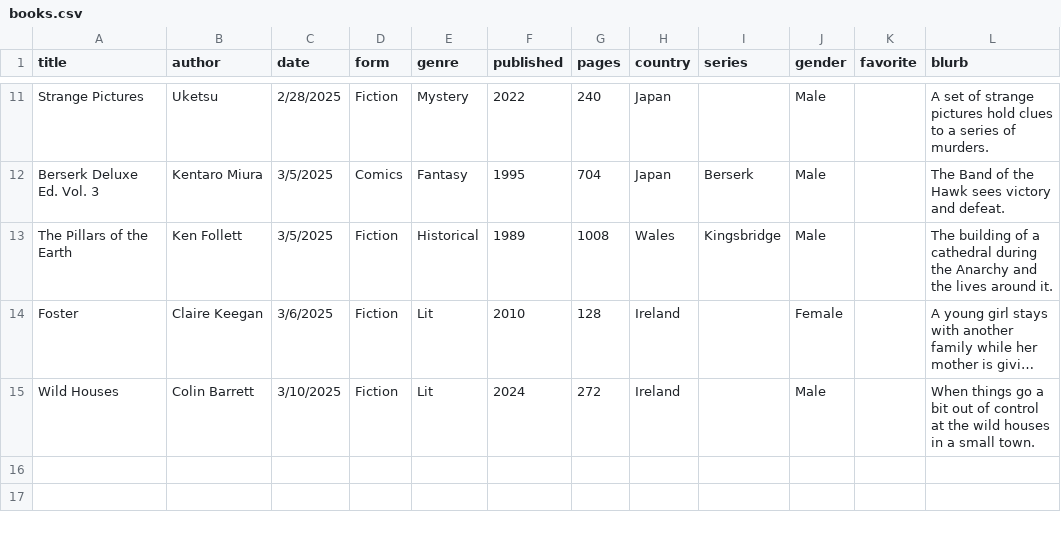
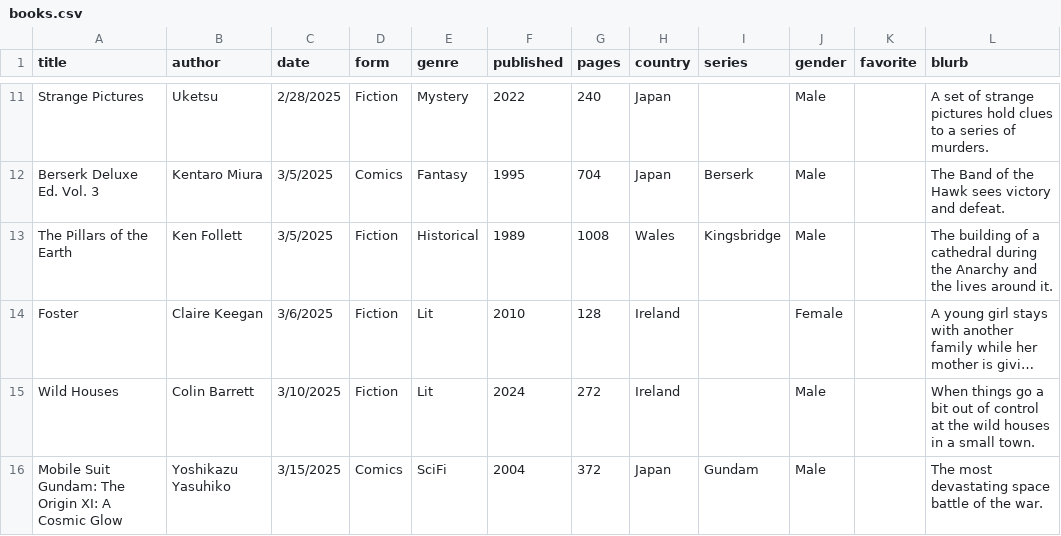
Before and after one commit to carey-james/Reading-List, a CSV file: 2025/books.csv, drawn as a sheet; only a part is shown, gaps mark what is left out; long unchanged cells end in …; the diff names each change by its address in the sheet, - before the commit and + after, or states it on an @@ line.

Commit message:
Added A Cosmic Glow

```diff
--- a/2025/books.csv
+++ b/2025/books.csv
+row 16: Mobile Suit Gundam: The Origin XI: A Cosmic Glow | Yoshikazu Yasuhiko | 3/15/2025 | Comics | SciFi | 2004 | 372 | Japan | Gundam | Male |  | The most devastating space battle of the war.
```
